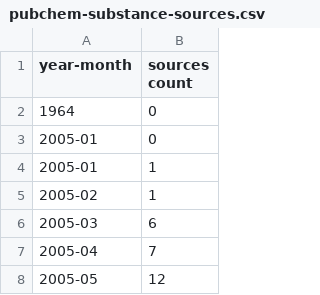
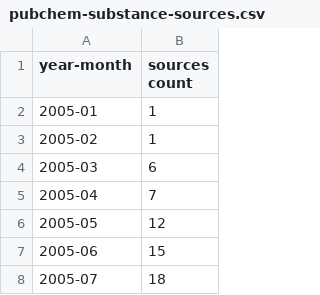
Before and after one commit to rociomer/data-sharing-perspective, a CSV file: data/pubchem-substance-sources.csv, drawn as a sheet; only a part is shown; the shorter side is filled out with more unchanged rows.

```diff
--- a/data/pubchem-substance-sources.csv
+++ b/data/pubchem-substance-sources.csv
@@ -1,4 +1,2 @@
 year-month, sources count
-1964, 0
-2005-01, 0
 2005-01, 1
```
Also changed, not shown: data/chembl-documents.csv, data/pdb-entries.csv, 14 other files.
